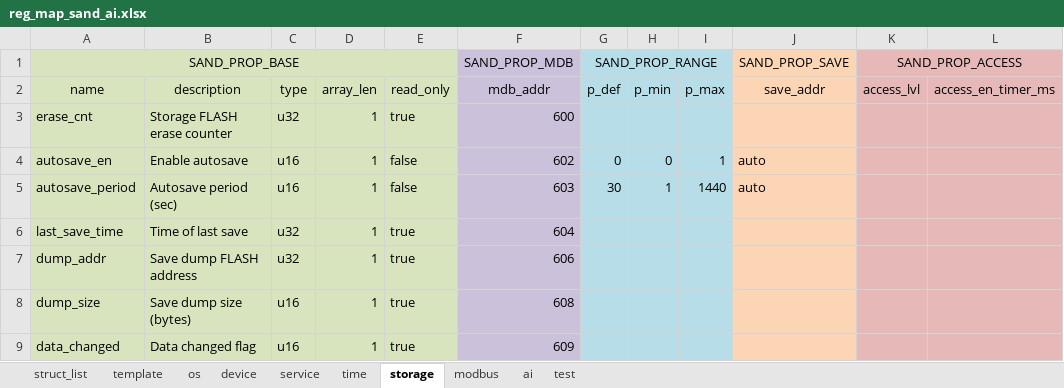
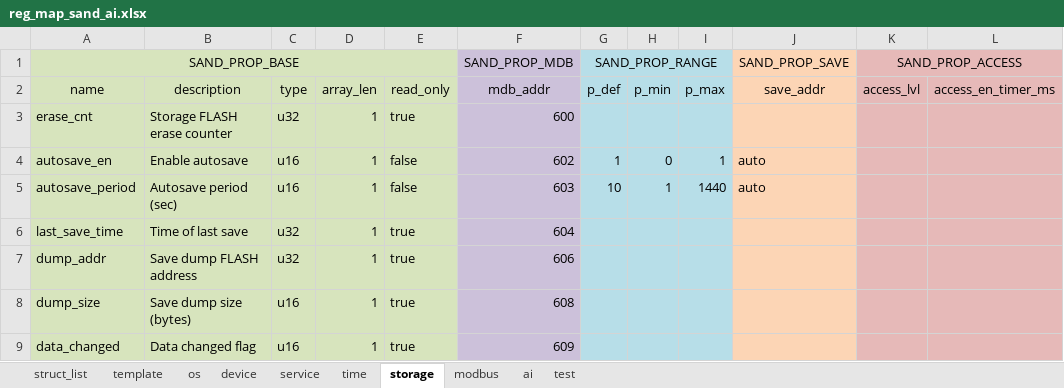
Before and after one commit to Airat91/SAND, an Excel workbook: generator/input/reg_maps/reg_map_sand_ai.xlsx, sheet storage, drawn as a sheet; values as stored, in another font and other column widths than the file's, no borders; the diff names each change by its address in the sheet, - before the commit and + after, or states it on an @@ line.

```diff
--- a/generator/input/reg_maps/reg_map_sand_ai.xlsx (sheet storage)
+++ b/generator/input/reg_maps/reg_map_sand_ai.xlsx (sheet storage)
-G4 (p_def): 0
+G4 (p_def): 1
-G5 (p_def): 30
+G5 (p_def): 10
```
Also changed, not shown: sheet device, sheet os, sheet modbus.
